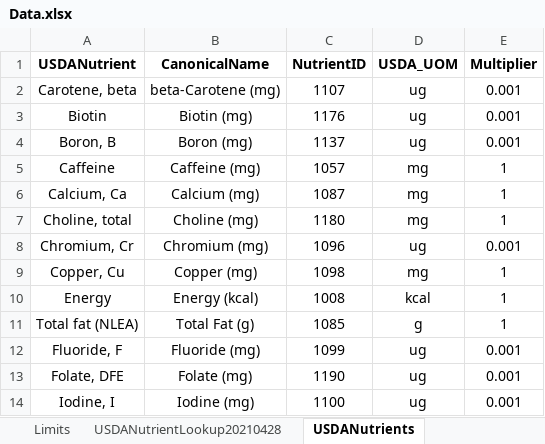
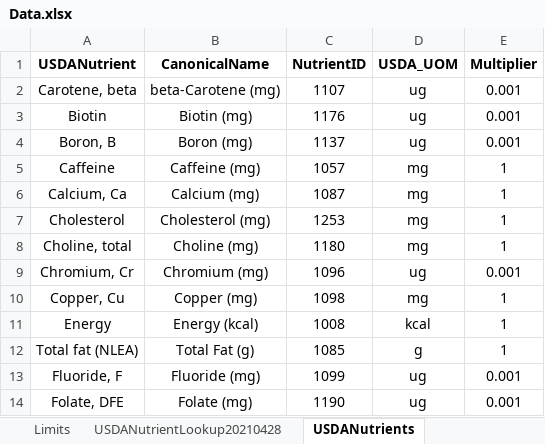
Before and after one commit to pocreagan/sam, an Excel workbook: dat/Data.xlsx, sheet USDANutrients, drawn as a sheet; only a part is shown; the shorter side is filled out with more unchanged rows; values as stored, in another font and other column widths than the file's, no borders; conditional formats not drawn; the diff names each change by its address in the sheet, - before the commit and + after, or states it on an @@ line.

```diff
--- a/dat/Data.xlsx (sheet USDANutrients)
+++ b/dat/Data.xlsx (sheet USDANutrients)
+row 7: Cholesterol | Cholesterol (mg) | 1253 | mg | 1
```
Also changed, not shown: sheet Limits, sheet CanonicalNames, sheet NutrientAliases, formulas that keep their value, 9 other files.
